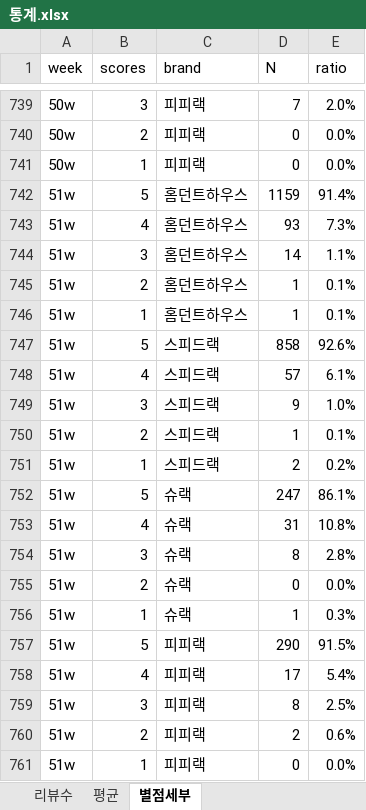
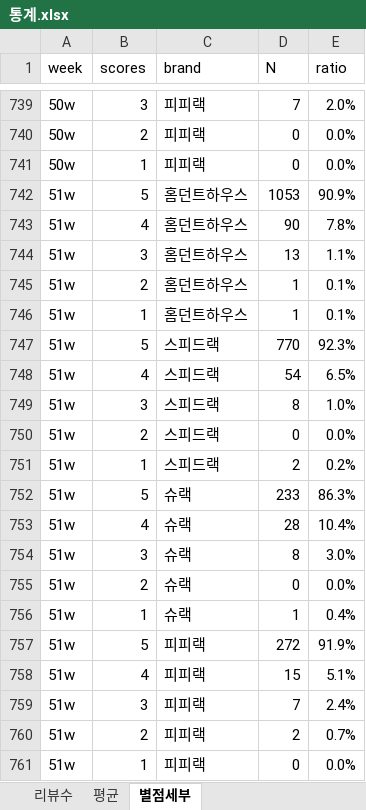
Before and after one commit to speedrack/VOC, an Excel workbook: 통계.xlsx, sheet 별점세부, drawn as a sheet; only a part is shown, gaps mark what is left out; values as stored, in another font and other column widths than the file's, no borders; the diff names each change by its address in the sheet, - before the commit and + after, or states it on an @@ line.

```diff
--- a/통계.xlsx (sheet 별점세부)
+++ b/통계.xlsx (sheet 별점세부)
-D742 (N): 1159
+D742 (N): 1053
-E742 (ratio): 91.4%
+E742 (ratio): 90.9%
-D743 (N): 93
+D743 (N): 90
-E743 (ratio): 7.3%
+E743 (ratio): 7.8%
-D744 (N): 14
+D744 (N): 13
-D747 (N): 858
+D747 (N): 770
-E747 (ratio): 92.6%
+E747 (ratio): 92.3%
-D748 (N): 57
+D748 (N): 54
-E748 (ratio): 6.1%
+E748 (ratio): 6.5%
-D749 (N): 9
+D749 (N): 8
-D750 (N): 1
+D750 (N): 0
-E750 (ratio): 0.1%
+E750 (ratio): 0.0%
-D752 (N): 247
+D752 (N): 233
-E752 (ratio): 86.1%
+E752 (ratio): 86.3%
-D753 (N): 31
+D753 (N): 28
-E753 (ratio): 10.8%
+E753 (ratio): 10.4%
-E754 (ratio): 2.8%
+E754 (ratio): 3.0%
-E756 (ratio): 0.3%
+E756 (ratio): 0.4%
-D757 (N): 290
+D757 (N): 272
-E757 (ratio): 91.5%
+E757 (ratio): 91.9%
-D758 (N): 17
+D758 (N): 15
-E758 (ratio): 5.4%
+E758 (ratio): 5.1%
-D759 (N): 8
+D759 (N): 7
-E759 (ratio): 2.5%
+E759 (ratio): 2.4%
-E760 (ratio): 0.6%
+E760 (ratio): 0.7%
```
Also changed, not shown: sheet 리뷰수, sheet 평균, VOC조치내역.xlsx, week/51w/VOC 51w 원본_3점.xlsx.
